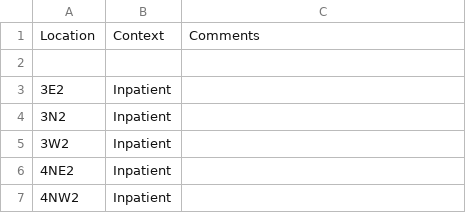
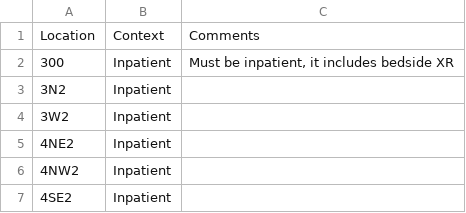
Before and after one commit to overtone1000/Rotation_Tool, a CSV file: categories/Categories_Location.csv, drawn as a sheet; only a part is shown; the shorter side is filled out with more unchanged rows; removed rows and columns are numbered as before the commit, all else as after; the diff names each change by its address in the sheet, - before the commit and + after, or states it on an @@ line.

```diff
--- a/categories/Categories_Location.csv
+++ b/categories/Categories_Location.csv
-row 2: (empty)
+row 2: 300 | Inpatient | Must be inpatient, it includes bedside XR
-row 3: 3E2 | Inpatient
```
Also changed, not shown: categories/Categories_Exam.csv, 9 other files.
